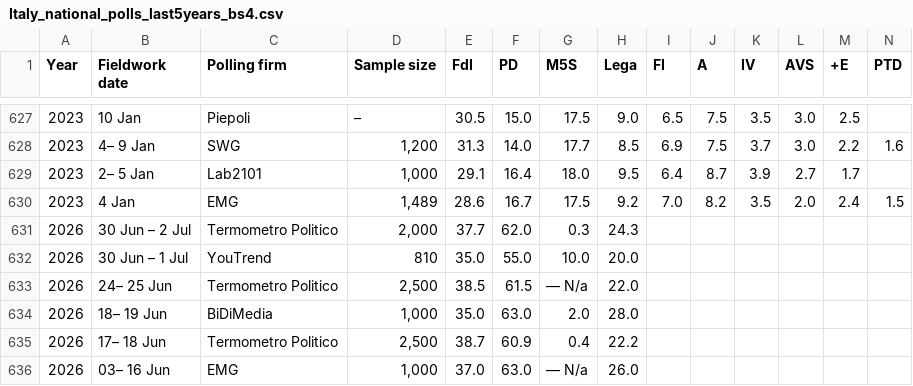
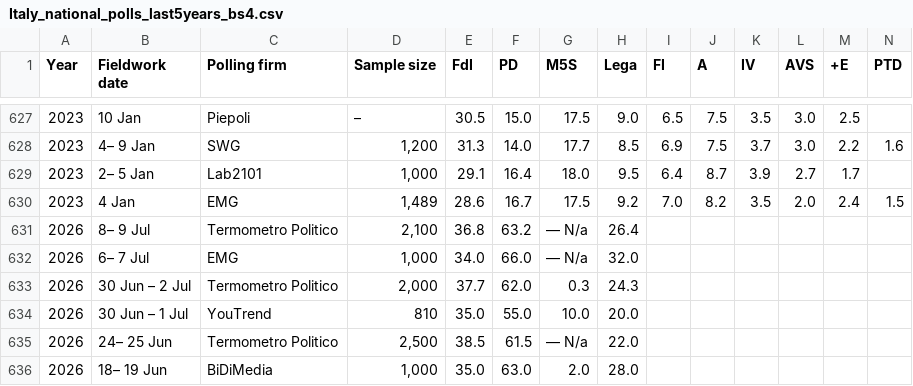
Before and after one commit to Andrevitali/PollsProject, a CSV file: Italy_national_polls_last5years_bs4.csv, drawn as a sheet; only a part is shown, gaps mark what is left out; the shorter side is filled out with more unchanged rows; rows hold the shown columns only; the diff names each change by its address in the sheet, - before the commit and + after, or states it on an @@ line.

```diff
--- a/Italy_national_polls_last5years_bs4.csv
+++ b/Italy_national_polls_last5years_bs4.csv
+row 631: 2026 | 8– 9 Jul | Termometro Politico | 2,100 | 36.8 | 63.2 | — N/a | 26.4
+row 632: 2026 | 6– 7 Jul | EMG | 1,000 | 34.0 | 66.0 | — N/a | 32.0
```
Also changed, not shown: Germany_national_polls_last5years_bs4.csv, Germany_polls_clean.csv, 2 other files.
